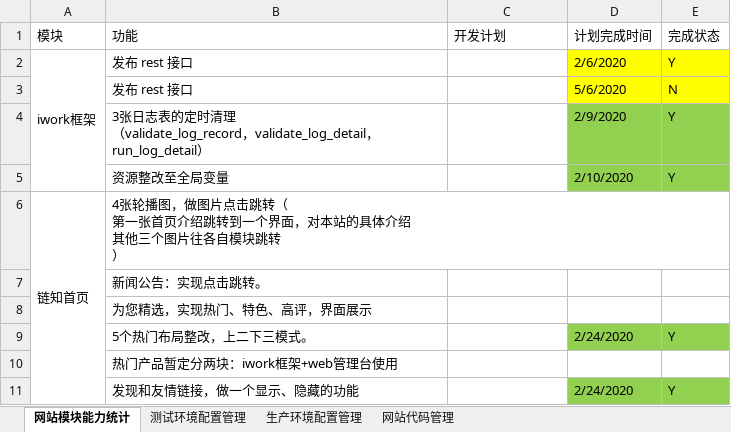
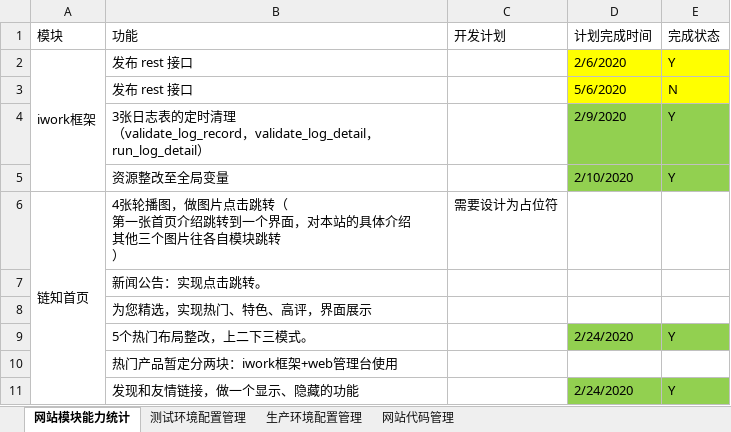
Before and after one commit to 389093982/isoft, an Excel workbook: isoft_doc/工作安排.xlsx, sheet 网站模块能力统计, drawn as a sheet; only a part is shown; values as stored, in another font and other column widths than the file's, no borders; the diff names each change by its address in the sheet, - before the commit and + after, or states it on an @@ line.

```diff
--- a/isoft_doc/工作安排.xlsx (sheet 网站模块能力统计)
+++ b/isoft_doc/工作安排.xlsx (sheet 网站模块能力统计)
-C6 (开发计划): (empty)
+C6 (开发计划): 需要设计为占位符
```
Also changed, not shown: 2 other files.
